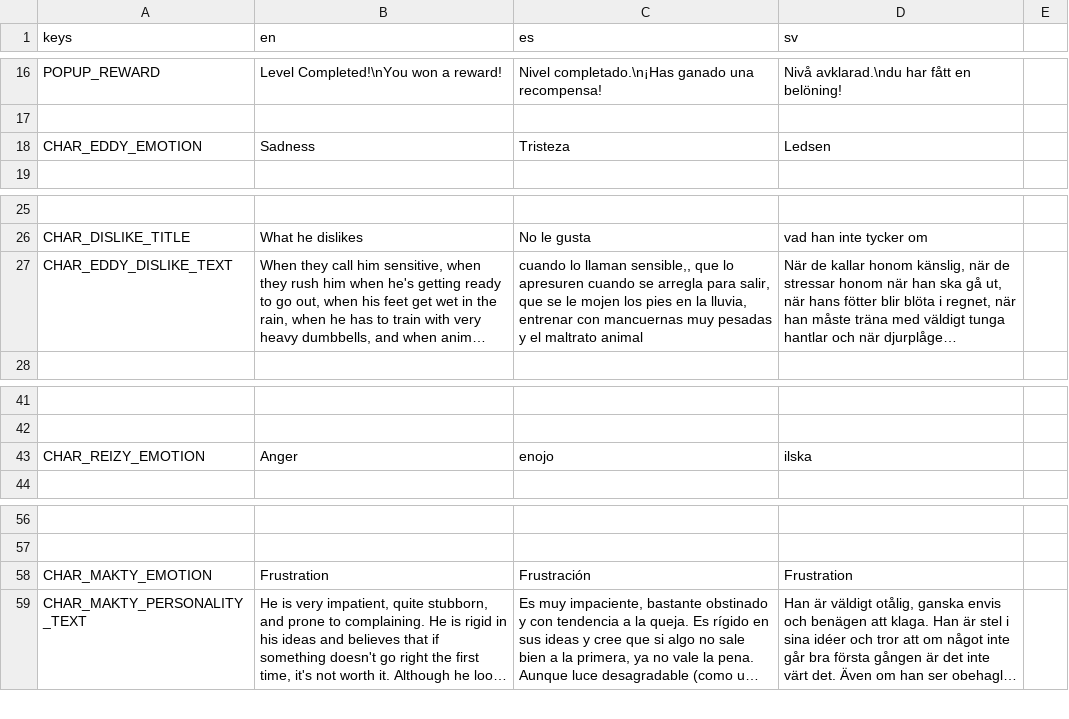
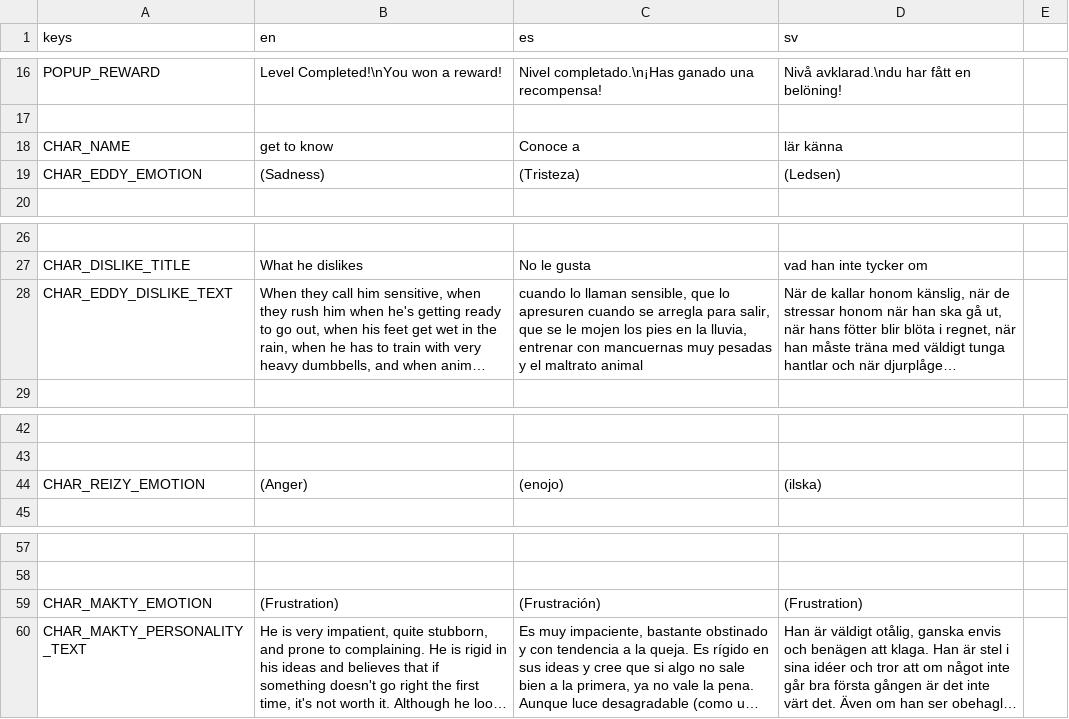
Before and after one commit to HenkaSyvert/Emomi, a CSV file: localization/localization.csv, drawn as a sheet; only a part is shown, gaps mark what is left out; long unchanged cells end in …; addresses are those after the commit; the diff names each change by its address in the sheet, - before the commit and + after, or states it on an @@ line.

```diff
--- a/localization/localization.csv
+++ b/localization/localization.csv
+row 18: CHAR_NAME | get to know | Conoce a | lär känna
-B19 (en): Sadness
+B19 (en): (Sadness)
-C19 (es): Tristeza
+C19 (es): (Tristeza)
-D19 (sv): Ledsen
+D19 (sv): (Ledsen)
-C28 (es): …lo llaman sensible,, que lo…
+C28 (es): …lo llaman sensible, que lo…
-B44 (en): Anger
+B44 (en): (Anger)
-C44 (es): enojo
+C44 (es): (enojo)
-D44 (sv): ilska
+D44 (sv): (ilska)
-B59 (en): Frustration
+B59 (en): (Frustration)
-C59 (es): Frustración
+C59 (es): (Frustración)
-D59 (sv): Frustration
+D59 (sv): (Frustration)
```
Also changed, not shown: 8 other files.
